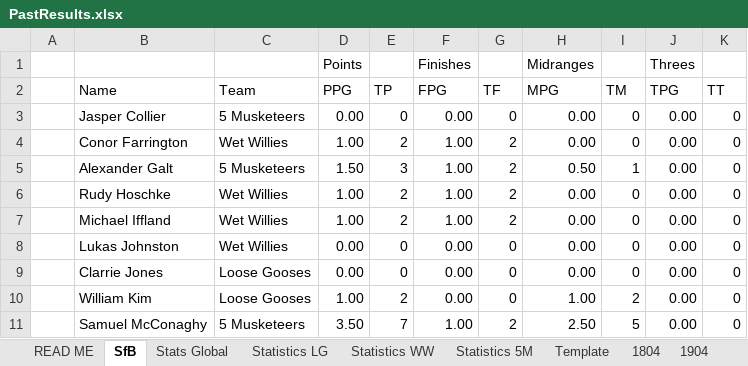
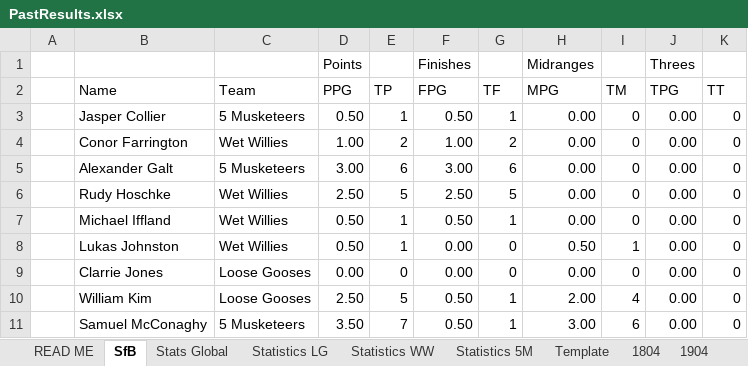
Before and after one commit to KingGoose20/TLTBO, an Excel workbook: Other Files/PastResults.xlsx, sheet SfB, drawn as a sheet; only a part is shown; values as stored, in another font and other column widths than the file's, no borders; the diff covers the shown part only; the diff names each change by its address in the sheet, - before the commit and + after, or states it on an @@ line.

```diff
--- a/Other Files/PastResults.xlsx (sheet SfB)
+++ b/Other Files/PastResults.xlsx (sheet SfB)
-D3 (PPG): 0.00
+D3 (PPG): 0.50
-E3 (TP): 0
+E3 (TP): 1
-F3 (FPG): 0.00
+F3 (FPG): 0.50
-G3 (TF): 0
+G3 (TF): 1
-D5 (PPG): 1.50
+D5 (PPG): 3.00
-E5 (TP): 3
+E5 (TP): 6
-F5 (FPG): 1.00
+F5 (FPG): 3.00
-G5 (TF): 2
+G5 (TF): 6
-H5 (MPG): 0.50
+H5 (MPG): 0.00
-I5 (TM): 1
+I5 (TM): 0
-D6 (PPG): 1.00
+D6 (PPG): 2.50
-E6 (TP): 2
+E6 (TP): 5
-F6 (FPG): 1.00
+F6 (FPG): 2.50
-G6 (TF): 2
+G6 (TF): 5
-D7 (PPG): 1.00
+D7 (PPG): 0.50
-E7 (TP): 2
+E7 (TP): 1
-F7 (FPG): 1.00
+F7 (FPG): 0.50
-G7 (TF): 2
+G7 (TF): 1
-D8 (PPG): 0.00
+D8 (PPG): 0.50
-E8 (TP): 0
+E8 (TP): 1
-H8 (MPG): 0.00
+H8 (MPG): 0.50
-I8 (TM): 0
+I8 (TM): 1
-D10 (PPG): 1.00
+D10 (PPG): 2.50
-E10 (TP): 2
+E10 (TP): 5
-F10 (FPG): 0.00
+F10 (FPG): 0.50
-G10 (TF): 0
+G10 (TF): 1
-H10 (MPG): 1.00
+H10 (MPG): 2.00
-I10 (TM): 2
+I10 (TM): 4
-F11 (FPG): 1.00
+F11 (FPG): 0.50
-G11 (TF): 2
+G11 (TF): 1
-H11 (MPG): 2.50
+H11 (MPG): 3.00
-I11 (TM): 5
+I11 (TM): 6
```
Also changed, not shown: 17 edited cells elsewhere in this sheet, sheet 1904, sheet Stats Global, sheet Statistics LG, formulas that keep their value, charts or pictures, 4 other files.
